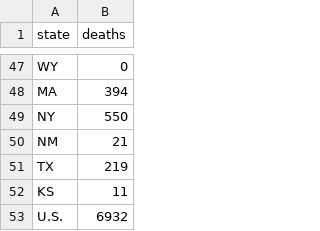
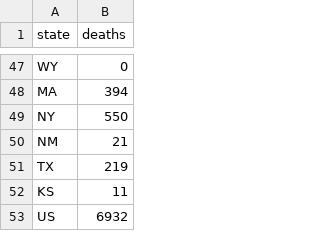
Before and after one commit to ayaanzhaque/Nicotine-COVID19, a CSV file: datasets/states_&_their_deaths_covid_and_arrhythmia.csv (was datasets/states_&_their_deaths_covid_and_arrhythmia - Sheet1.csv), drawn as a sheet; only a part is shown, gaps mark what is left out.

```diff
--- a/datasets/states_&_their_deaths_covid_and_arrhythmia - Sheet1.csv
+++ b/datasets/states_&_their_deaths_covid_and_arrhythmia.csv
@@ -52,2 +52,2 @@ TX,219
 KS,11
-U.S.,6932
+US,6932
```
Also changed, not shown: 42 other files.
